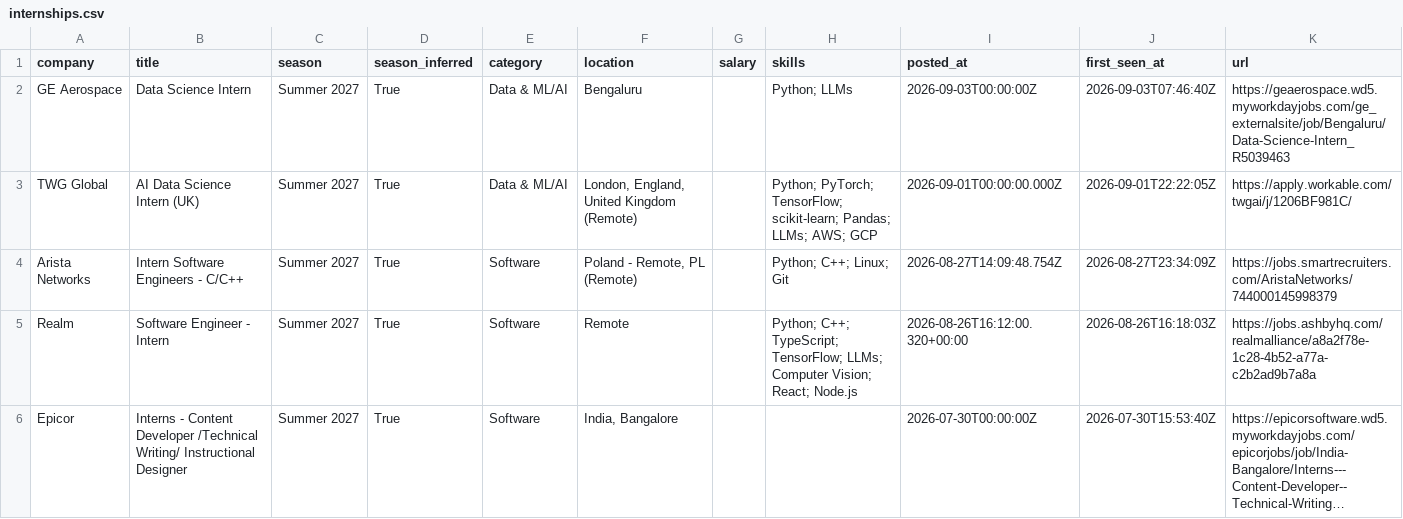
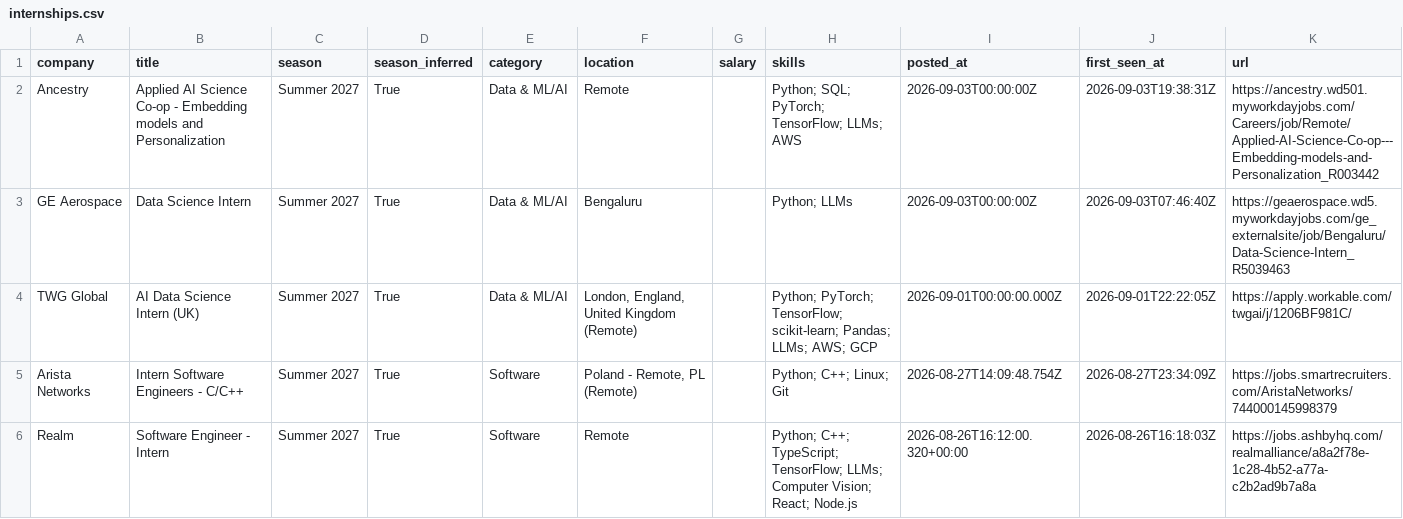
Before and after one commit to Rohan-droid7341/internship-engine-india, a CSV file: data/internships.csv, drawn as a sheet; only a part is shown; the shorter side is filled out with more unchanged rows; long unchanged cells end in ….

Commit message:
chore: update internships (2026-09-03 19:38 UTC)

```diff
--- a/data/internships.csv
+++ b/data/internships.csv
@@ -1,2 +1,3 @@
 company,title,season,season_inferred,category,location,salary,skills,posted_at,first_seen_at,url
+Ancestry,Applied AI Science Co-op - Embedding models and Personalization,Summer 2027,True,Data & ML/AI,Remote,,Python; SQL; PyTorch; TensorFlow; LLMs; AWS,2026-09-03T00:00:00Z,2026-09-03T19:38:31Z,https://ancestry.wd501.myworkdayjobs.com/Careers/job/Remote/Applied-AI-Science-Co-op---Embedding-models-and-Personalization_R003442
 GE Aerospace,Data Science Intern,Summer 2027,True,Data & ML/AI,Bengaluru,,Python; LLMs,2026-09-03T00:00:00Z,2026-09-03T07:46:40Z,https://geaerospace.wd5.myworkdayjobs.com/ge_externalsite/job/Bengaluru/Data-Science-Intern_R5039463
```
Also changed, not shown: 14 other files.
